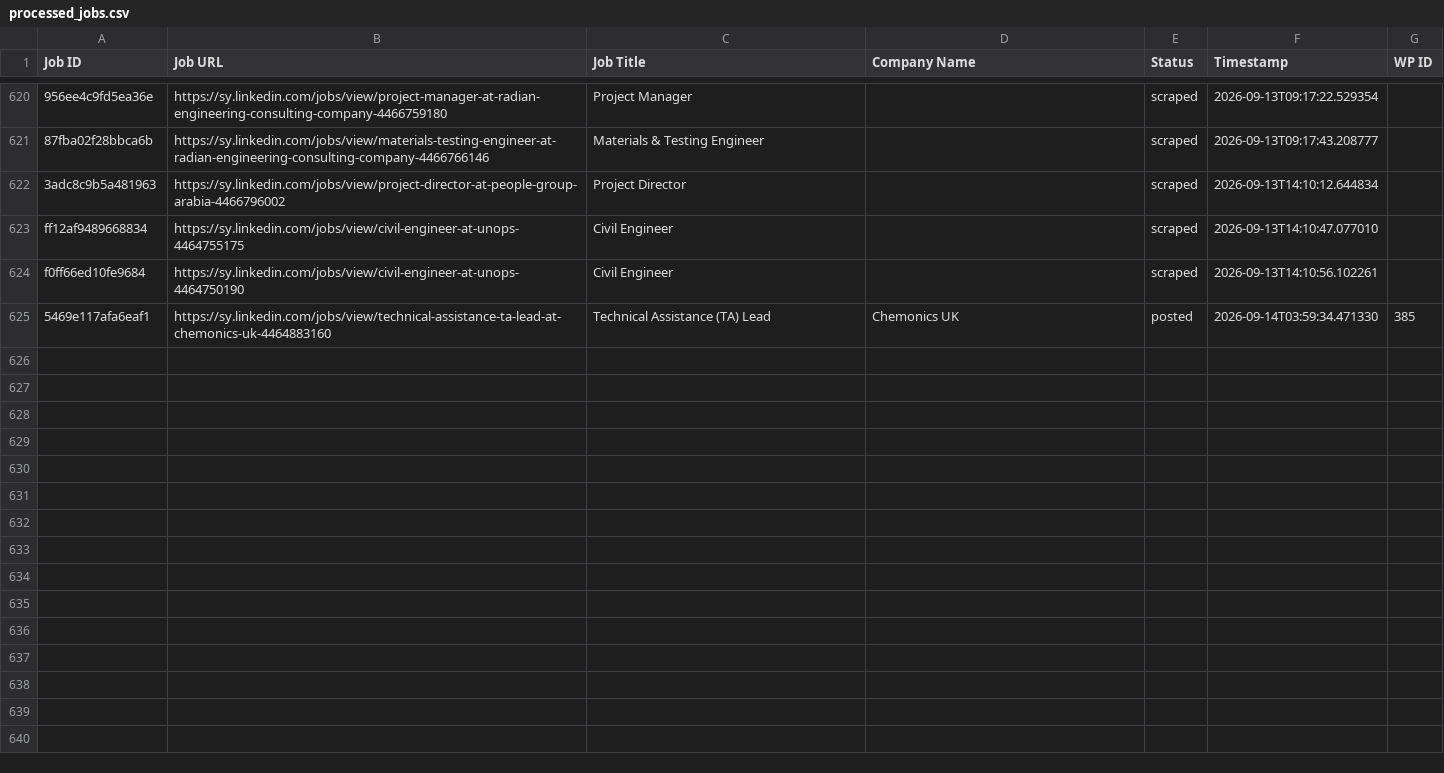
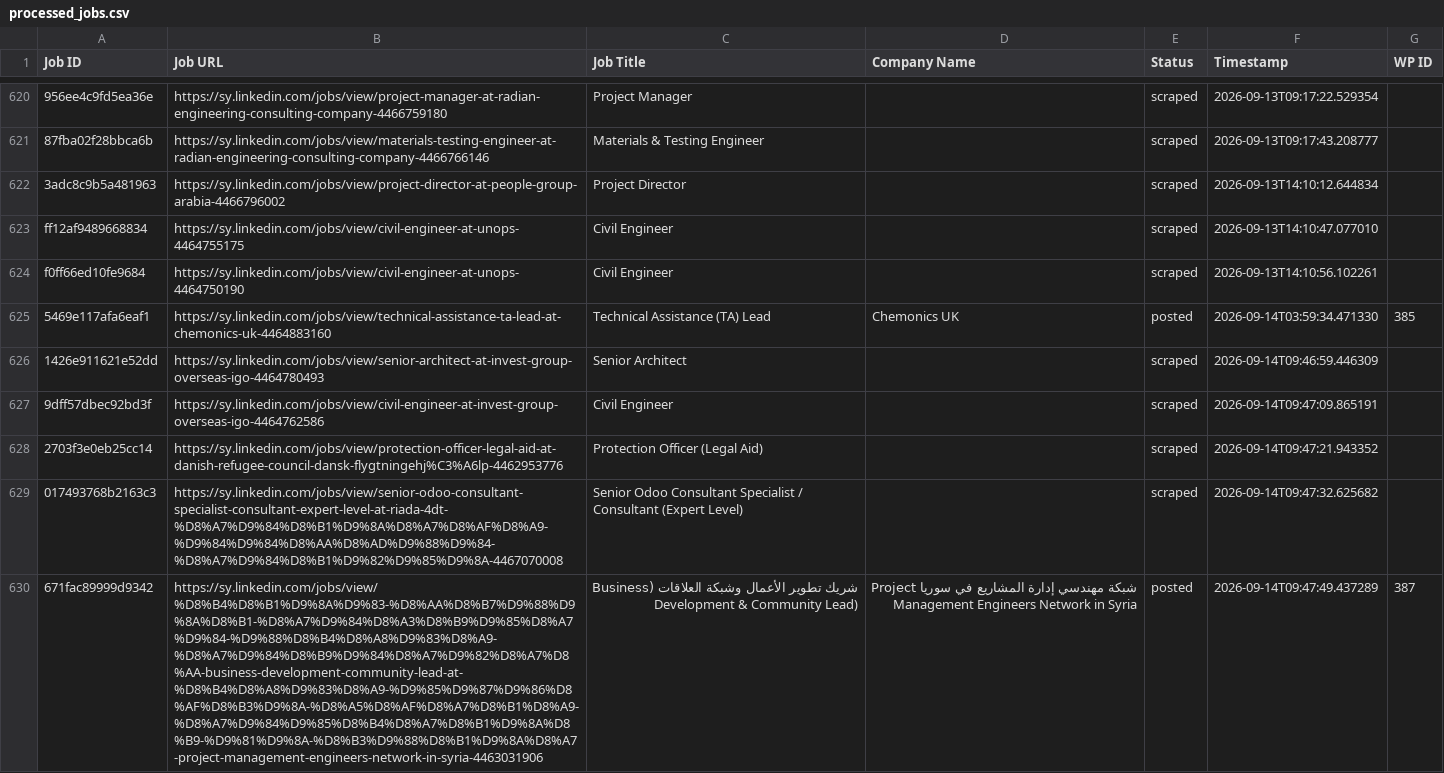
Before and after one commit to innovationinc2000/sy, a CSV file: processed_jobs.csv, drawn as a sheet; only a part is shown, gaps mark what is left out; the diff names each change by its address in the sheet, - before the commit and + after, or states it on an @@ line.

```diff
--- a/processed_jobs.csv
+++ b/processed_jobs.csv
+row 626: 1426e911621e52dd | https://sy.linkedin.com/jobs/view/senior-architect-at-invest-group-overseas-igo-4464780493 | Senior Architect |  | scraped | 2026-09-14T09:46:59.446309
+row 627: 9dff57dbec92bd3f | https://sy.linkedin.com/jobs/view/civil-engineer-at-invest-group-overseas-igo-4464762586 | Civil Engineer |  | scraped | 2026-09-14T09:47:09.865191
+row 628: 2703f3e0eb25cc14 | https://sy.linkedin.com/jobs/view/protection-officer-legal-aid-at-danish-refugee-council-dansk-flygtningehj%C3%A6lp-4462953776 | Protection Officer (Legal Aid) |  | scraped | 2026-09-14T09:47:21.943352
+row 629: 017493768b2163c3 | https://sy.linkedin.com/jobs/view/senior-odoo-consultant-specialist-consultant-expert-level-at-riada-4dt-%D8%A7%D9%84%D8%B1%D9%8A%D8%A7%D8%AF%D8%A9-%D9%84%D9%84%D8%AA%D8%AD%D9%88%D9%84-%D8%A7%D9%84%D8%B1%D9%82%D9%85%D9%8A-4467070008 | Senior Odoo Consultant Specialist / Consultant (Expert Level) |  | scraped | 2026-09-14T09:47:32.625682
+row 630: 671fac89999d9342 | https://sy.linkedin.com/jobs/view/%D8%B4%D8%B1%D9%8A%D9%83-%D8%AA%D8%B7%D9%88%D9%8A%D8%B1-%D8%A7%D9%84%D8%A3%D8%B9%D9%85%D8%A7%D9%84-%D9%88%D8%B4%D8%A8%D9%83%D8%A9-%D8%A7%D9%84%D8%B9%D9%84%D8%A7%D9%82%D8%A7%D8%AA-business-development-community-lead-at-%D8%B4%D8%A8%D9%83%D8%A9-%D9%85%D9%87%D9%86%D8%AF%D8%B3%D9%8A-%D8%A5%D8%AF%D8%A7%D8%B1%D8%A9-%D8%A7%D9%84%D9%85%D8%B4%D8%A7%D8%B1%D9%8A%D8%B9-%D9%81%D9%8A-%D8%B3%D9%88%D8%B1%D9%8A%D8%A7-project-management-engineers-network-in-syria-4463031906 | شريك تطوير الأعمال وشبكة العلاقات (Business Development & Community Lead) | شبكة مهندسي إدارة المشاريع في سوريا Project Management Engineers Network in Syria | posted | 2026-09-14T09:47:49.437289 | 387
```
